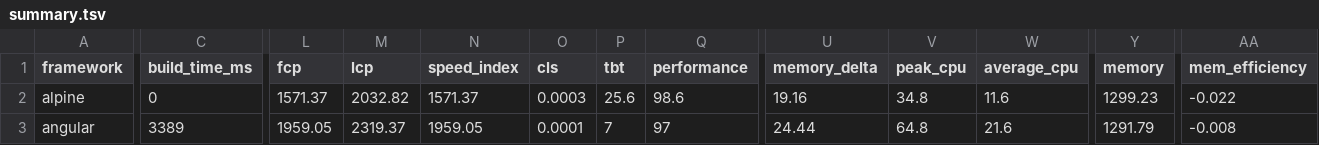
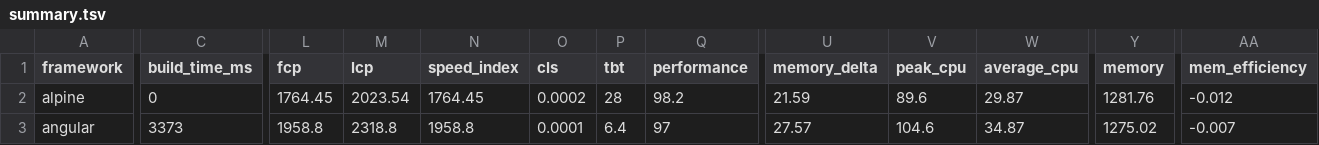
Before and after one commit to sathvikc/framework-benchmarks, a TSV file: summary/summary.tsv, drawn as a sheet; only a part is shown, gaps mark what is left out; the diff covers the shown part only; the diff names each change by its address in the sheet, - before the commit and + after, or states it on an @@ line.

```diff
--- a/summary/summary.tsv
+++ b/summary/summary.tsv
-L2 (fcp): 1571.37
+L2 (fcp): 1764.45
-M2 (lcp): 2032.82
+M2 (lcp): 2023.54
-N2 (speed_index): 1571.37
+N2 (speed_index): 1764.45
-O2 (cls): 0.0003
+O2 (cls): 0.0002
-P2 (tbt): 25.6
+P2 (tbt): 28
-Q2 (performance): 98.6
+Q2 (performance): 98.2
-U2 (memory_delta): 19.16
+U2 (memory_delta): 21.59
-V2 (peak_cpu): 34.8
+V2 (peak_cpu): 89.6
-W2 (average_cpu): 11.6
+W2 (average_cpu): 29.87
-Y2 (memory): 1299.23
+Y2 (memory): 1281.76
-AA2 (mem_efficiency): -0.022
+AA2 (mem_efficiency): -0.012
-C3 (build_time_ms): 3389
+C3 (build_time_ms): 3373
-L3 (fcp): 1959.05
+L3 (fcp): 1958.8
-M3 (lcp): 2319.37
+M3 (lcp): 2318.8
-N3 (speed_index): 1959.05
+N3 (speed_index): 1958.8
-P3 (tbt): 7
+P3 (tbt): 6.4
-U3 (memory_delta): 24.44
+U3 (memory_delta): 27.57
-V3 (peak_cpu): 64.8
+V3 (peak_cpu): 104.6
-W3 (average_cpu): 21.6
+W3 (average_cpu): 34.87
-Y3 (memory): 1291.79
+Y3 (memory): 1275.02
-AA3 (mem_efficiency): -0.008
+AA3 (mem_efficiency): -0.007
```
Also changed, not shown: 142 edited cells elsewhere in this file, 24 other files.
